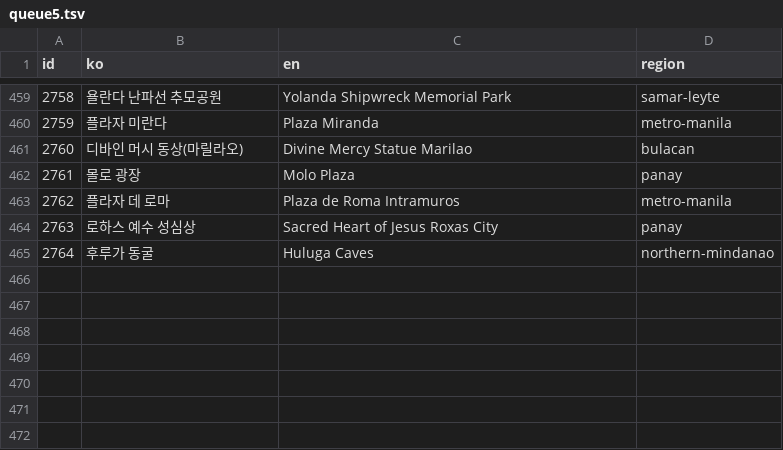
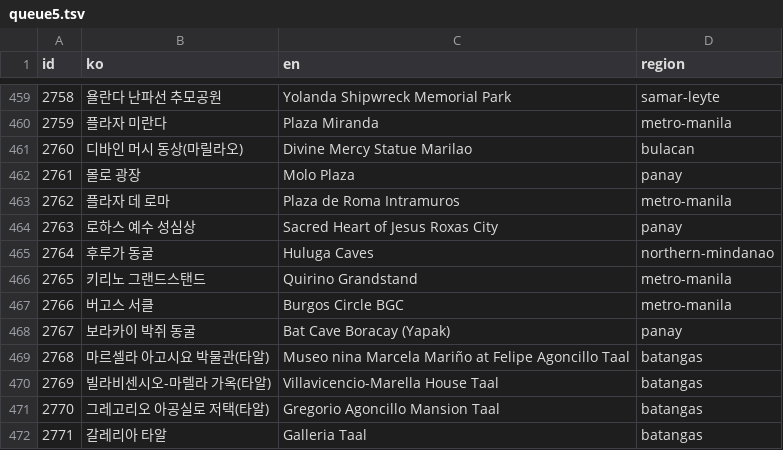
Before and after one commit to thruthesky/ph-travel-api, a TSV file: work/x2000/queue5.tsv, drawn as a sheet; only a part is shown, gaps mark what is left out.

```diff
--- a/work/x2000/queue5.tsv
+++ b/work/x2000/queue5.tsv
@@ -465 +465,8 @@ id	ko	en	region
 2764	후루가 동굴	Huluga Caves	northern-mindanao
+2765	키리노 그랜드스탠드	Quirino Grandstand	metro-manila
+2766	버고스 서클	Burgos Circle BGC	metro-manila
+2767	보라카이 박쥐 동굴	Bat Cave Boracay (Yapak)	panay
+2768	마르셀라 아고시요 박물관(타알)	Museo nina Marcela Mariño at Felipe Agoncillo Taal	batangas
+2769	빌라비센시오-마렐라 가옥(타알)	Villavicencio-Marella House Taal	batangas
+2770	그레고리오 아공실로 저택(타알)	Gregorio Agoncillo Mansion Taal	batangas
+2771	갈레리아 타알	Galleria Taal	batangas
```
